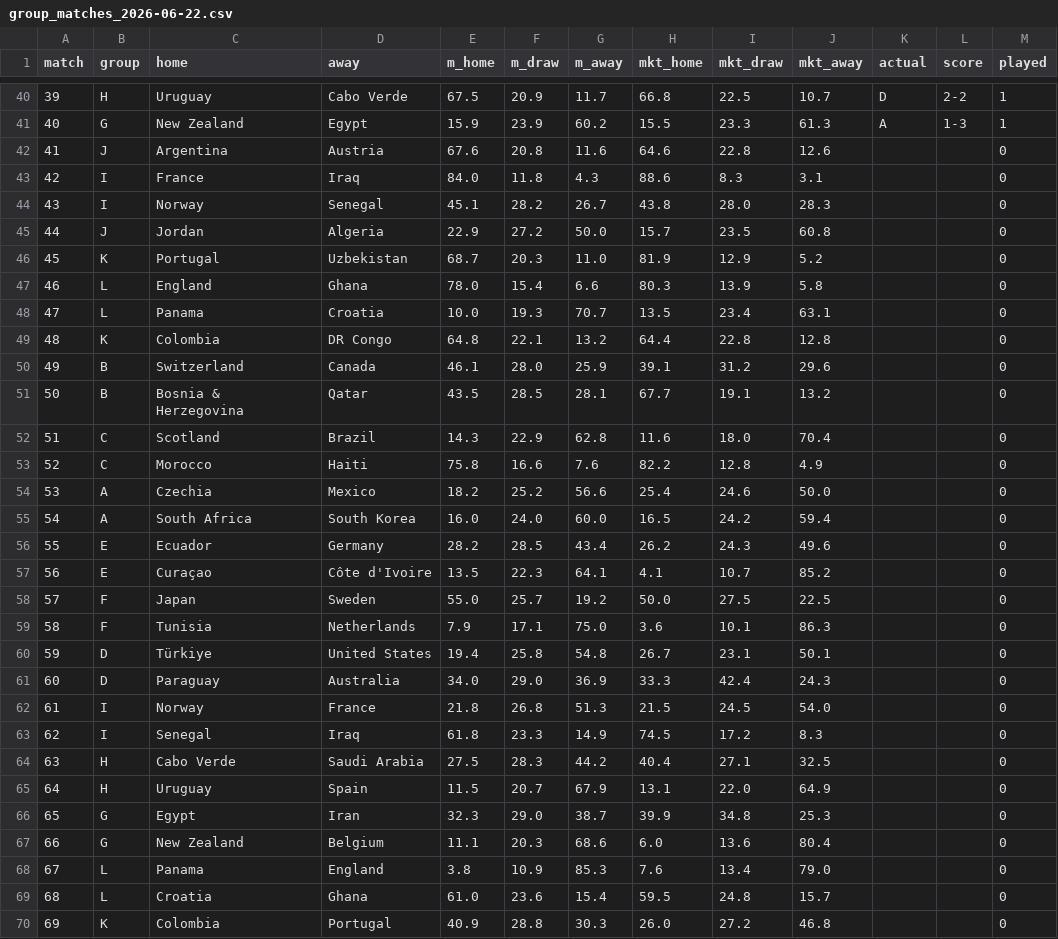
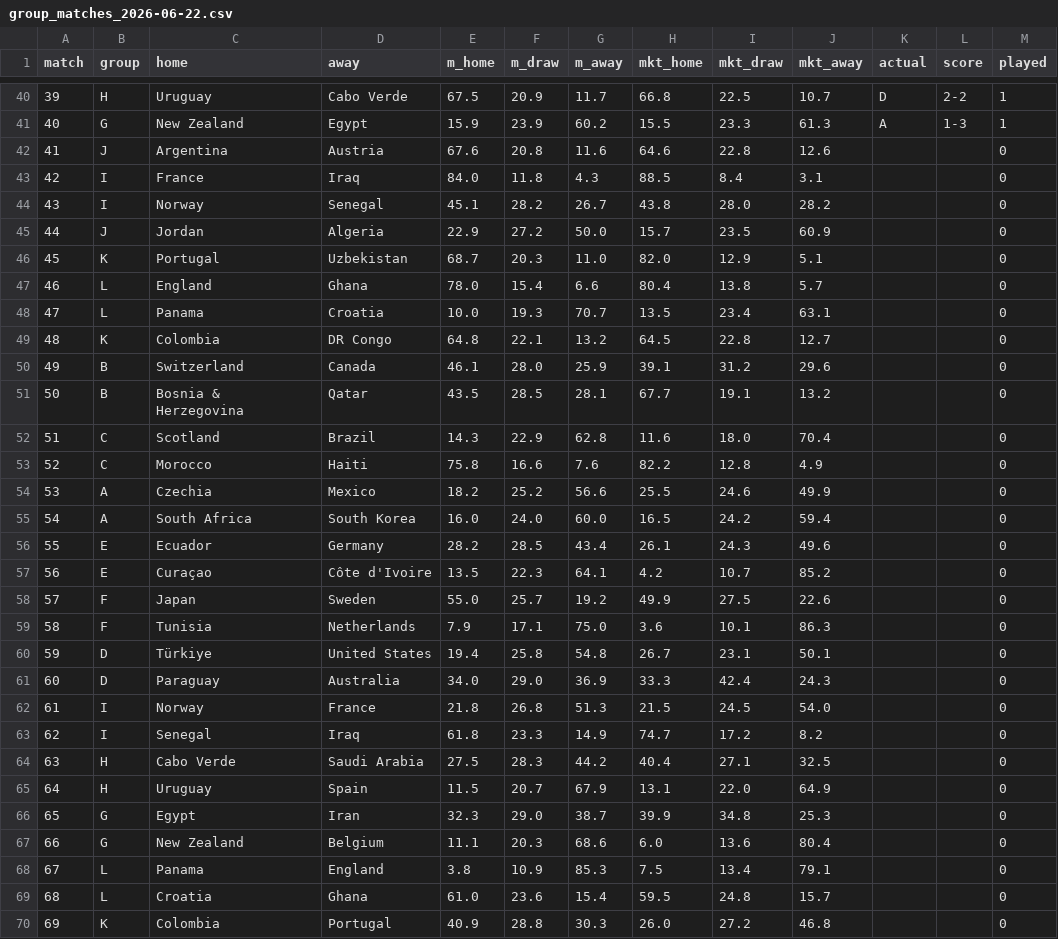
Before and after one commit to pedrohfm/wc2026, a CSV file: outputs/group_matches_2026-06-22.csv, drawn as a sheet; only a part is shown, gaps mark what is left out.

```diff
--- a/outputs/group_matches_2026-06-22.csv
+++ b/outputs/group_matches_2026-06-22.csv
@@ -42,9 +42,9 @@ match,group,home,away,m_home,m_draw,m_away,mkt_home,mkt_draw,mkt_away,actual,sco
 41,J,Argentina,Austria,67.6,20.8,11.6,64.6,22.8,12.6,,,0
-42,I,France,Iraq,84.0,11.8,4.3,88.6,8.3,3.1,,,0
-43,I,Norway,Senegal,45.1,28.2,26.7,43.8,28.0,28.3,,,0
-44,J,Jordan,Algeria,22.9,27.2,50.0,15.7,23.5,60.8,,,0
-45,K,Portugal,Uzbekistan,68.7,20.3,11.0,81.9,12.9,5.2,,,0
-46,L,England,Ghana,78.0,15.4,6.6,80.3,13.9,5.8,,,0
+42,I,France,Iraq,84.0,11.8,4.3,88.5,8.4,3.1,,,0
+43,I,Norway,Senegal,45.1,28.2,26.7,43.8,28.0,28.2,,,0
+44,J,Jordan,Algeria,22.9,27.2,50.0,15.7,23.5,60.9,,,0
+45,K,Portugal,Uzbekistan,68.7,20.3,11.0,82.0,12.9,5.1,,,0
+46,L,England,Ghana,78.0,15.4,6.6,80.4,13.8,5.7,,,0
 47,L,Panama,Croatia,10.0,19.3,70.7,13.5,23.4,63.1,,,0
-48,K,Colombia,DR Congo,64.8,22.1,13.2,64.4,22.8,12.8,,,0
+48,K,Colombia,DR Congo,64.8,22.1,13.2,64.5,22.8,12.7,,,0
 49,B,Switzerland,Canada,46.1,28.0,25.9,39.1,31.2,29.6,,,0
@@ -53,7 +53,7 @@ match,group,home,away,m_home,m_draw,m_away,mkt_home,mkt_draw,mkt_away,actual,sco
 52,C,Morocco,Haiti,75.8,16.6,7.6,82.2,12.8,4.9,,,0
-53,A,Czechia,Mexico,18.2,25.2,56.6,25.4,24.6,50.0,,,0
+53,A,Czechia,Mexico,18.2,25.2,56.6,25.5,24.6,49.9,,,0
 54,A,South Africa,South Korea,16.0,24.0,60.0,16.5,24.2,59.4,,,0
-55,E,Ecuador,Germany,28.2,28.5,43.4,26.2,24.3,49.6,,,0
-56,E,Curaçao,Côte d'Ivoire,13.5,22.3,64.1,4.1,10.7,85.2,,,0
-57,F,Japan,Sweden,55.0,25.7,19.2,50.0,27.5,22.5,,,0
+55,E,Ecuador,Germany,28.2,28.5,43.4,26.1,24.3,49.6,,,0
+56,E,Curaçao,Côte d'Ivoire,13.5,22.3,64.1,4.2,10.7,85.2,,,0
+57,F,Japan,Sweden,55.0,25.7,19.2,49.9,27.5,22.6,,,0
 58,F,Tunisia,Netherlands,7.9,17.1,75.0,3.6,10.1,86.3,,,0
@@ -62,3 +62,3 @@ match,group,home,away,m_home,m_draw,m_away,mkt_home,mkt_draw,mkt_away,actual,sco
 61,I,Norway,France,21.8,26.8,51.3,21.5,24.5,54.0,,,0
-62,I,Senegal,Iraq,61.8,23.3,14.9,74.5,17.2,8.3,,,0
+62,I,Senegal,Iraq,61.8,23.3,14.9,74.7,17.2,8.2,,,0
 63,H,Cabo Verde,Saudi Arabia,27.5,28.3,44.2,40.4,27.1,32.5,,,0
@@ -67,3 +67,3 @@ match,group,home,away,m_home,m_draw,m_away,mkt_home,mkt_draw,mkt_away,actual,sco
 66,G,New Zealand,Belgium,11.1,20.3,68.6,6.0,13.6,80.4,,,0
-67,L,Panama,England,3.8,10.9,85.3,7.6,13.4,79.0,,,0
+67,L,Panama,England,3.8,10.9,85.3,7.5,13.4,79.1,,,0
 68,L,Croatia,Ghana,61.0,23.6,15.4,59.5,24.8,15.7,,,0
```
Also changed, not shown: data/match_odds.csv, data/odds_champion.csv, 7 other files.
